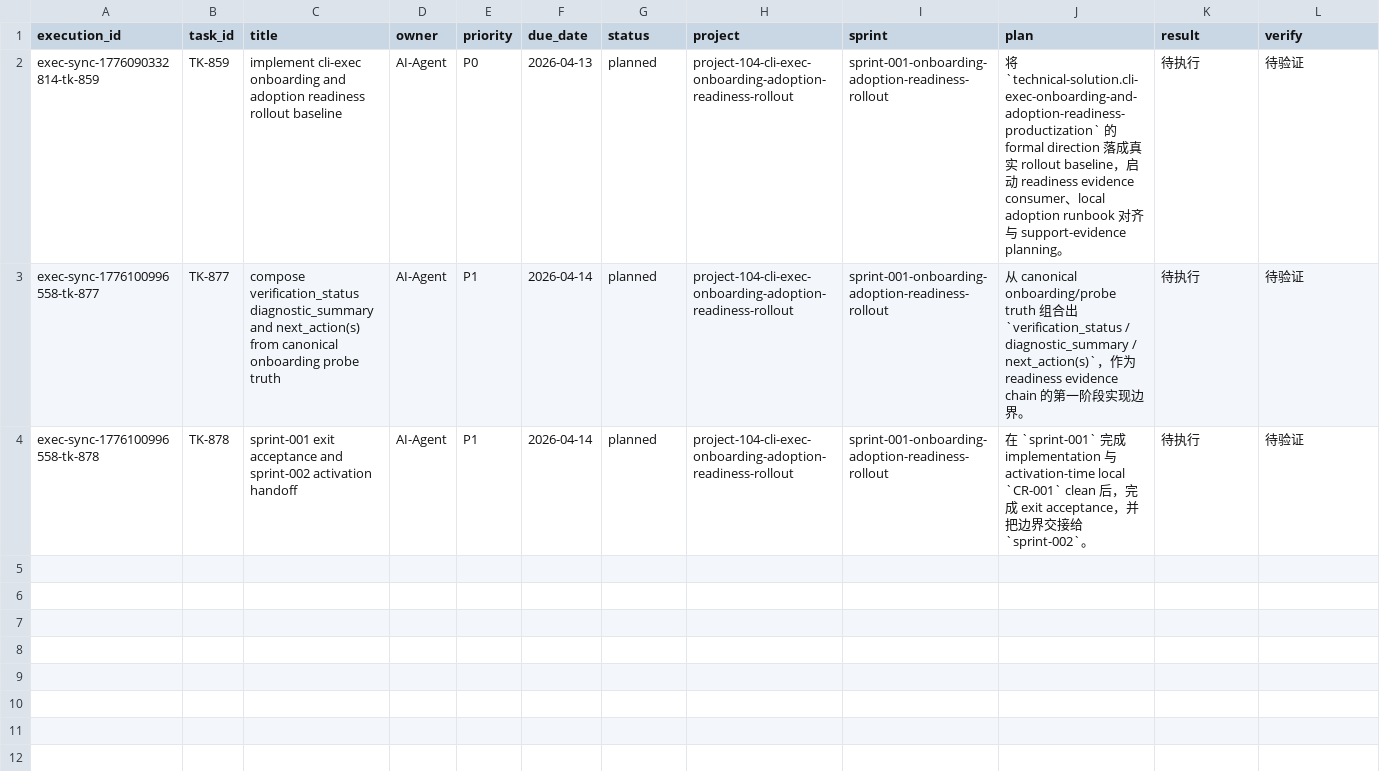
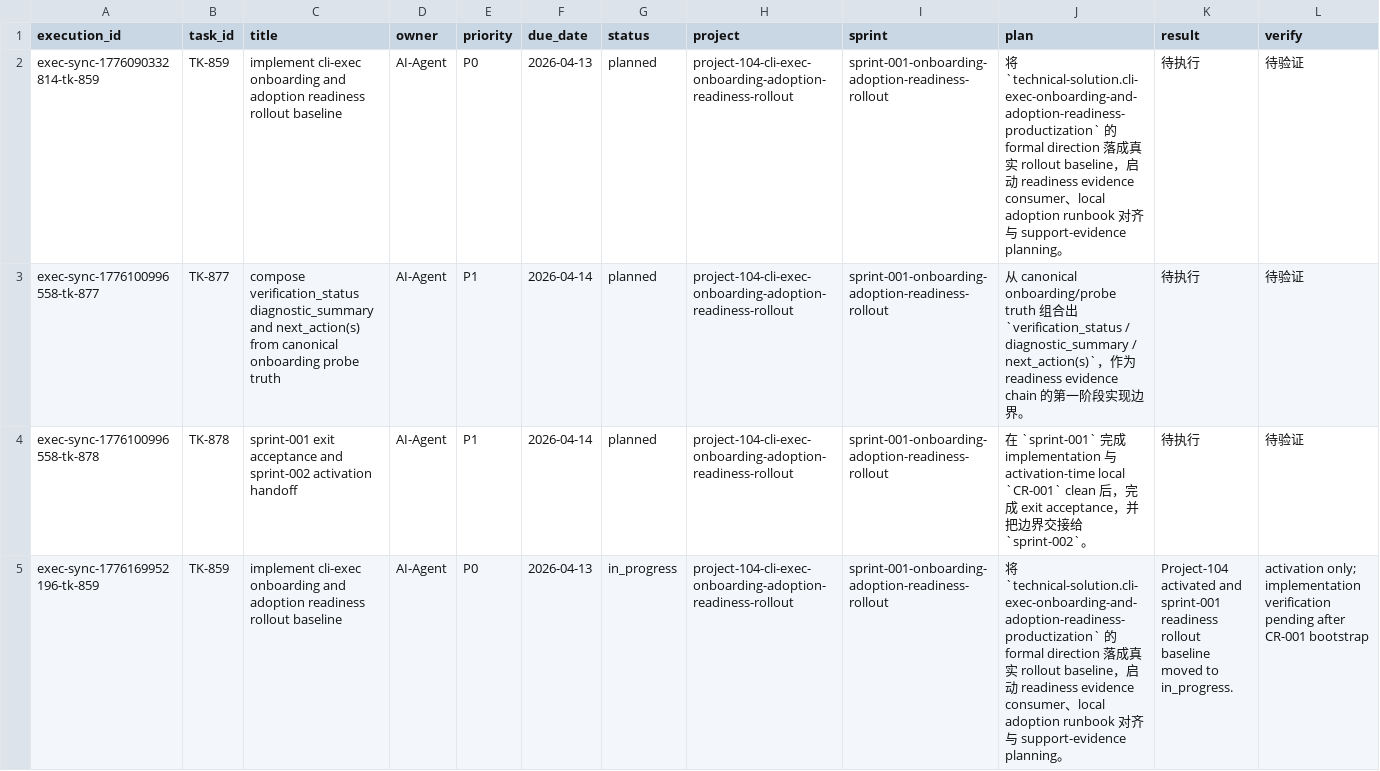
Before and after one commit to JimmyDaddy/repo-ai-governor, a CSV file: .repo-ai-governor/context/dev/project-104-cli-exec-onboarding-adoption-readiness-rollout/sprint-001-onboarding-adoption-readiness-rollout/tasks/tasks.csv, drawn as a sheet; only a part is shown; rows hold the shown columns only; the diff names each change by its address in the sheet, - before the commit and + after, or states it on an @@ line.

```diff
--- a/.repo-ai-governor/context/dev/project-104-cli-exec-onboarding-adoption-readiness-rollout/sprint-001-onboarding-adoption-readiness-rollout/tasks/tasks.csv
+++ b/.repo-ai-governor/context/dev/project-104-cli-exec-onboarding-adoption-readiness-rollout/sprint-001-onboarding-adoption-readiness-rollout/tasks/tasks.csv
+row 5: exec-sync-1776169952196-tk-859 | TK-859 | implement cli-exec onboarding and adoption readiness rollout baseline | AI-Agent | P0 | 2026-04-13 | in_progress | project-104-cli-exec-onboarding-adoption-readiness-rollout | sprint-001-onboarding-adoption-readiness-rollout | 将 `technical-solution.cli-exec-onboarding-and-adoption-readiness-productization` 的 formal direction 落成真实 rollout baseline，启动 readiness evidence consumer、local adoption runbook 对齐与 support-evidence planning。 | Project-104 activated and sprint-001 readiness rollout baseline moved to in_progress. | activation only; implementation verification pending after CR-001 bootstrap
```
Also changed, not shown: .repo-ai-governor/context/dev/project-103-cli-exec-additive-diagnostics-consumer-rollout/sprint-002-consumer-surface-adoption-and-rollout-closeout/tasks/tasks.csv, 17 other files.
